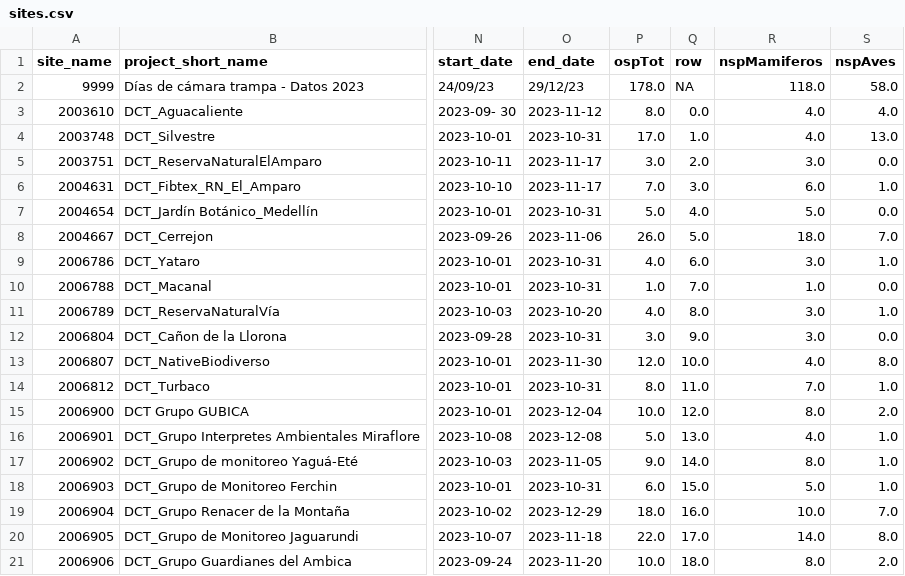
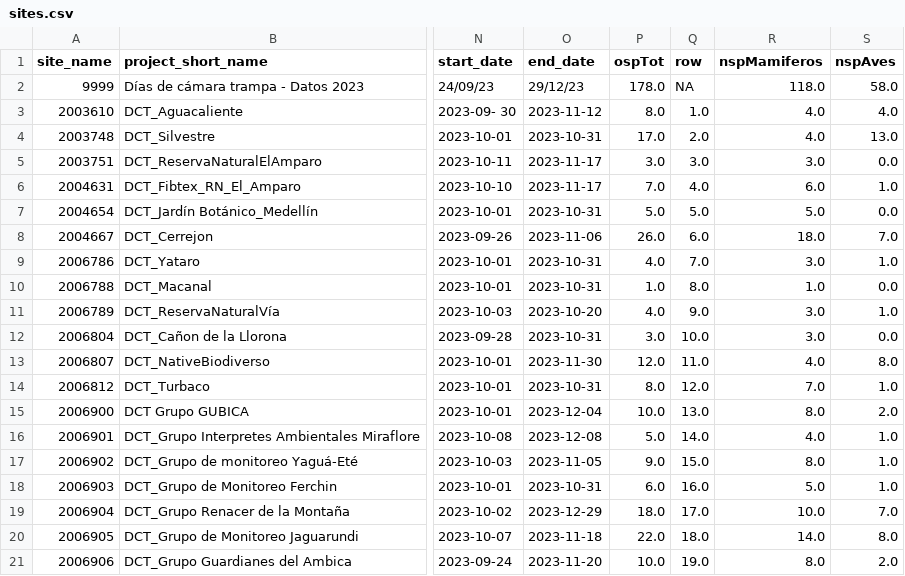
Before and after one commit to jscanass/dashboarad_fototrampeo_wi, a CSV file: app/sites.csv, drawn as a sheet; only a part is shown, gaps mark what is left out; the diff names each change by its address in the sheet, - before the commit and + after, or states it on an @@ line.

```diff
--- a/app/sites.csv
+++ b/app/sites.csv
-Q3 (row): 0.0
+Q3 (row): 1.0
-Q4 (row): 1.0
+Q4 (row): 2.0
-Q5 (row): 2.0
+Q5 (row): 3.0
-Q6 (row): 3.0
+Q6 (row): 4.0
-Q7 (row): 4.0
+Q7 (row): 5.0
-Q8 (row): 5.0
+Q8 (row): 6.0
-Q9 (row): 6.0
+Q9 (row): 7.0
-Q10 (row): 7.0
+Q10 (row): 8.0
-Q11 (row): 8.0
+Q11 (row): 9.0
-Q12 (row): 9.0
+Q12 (row): 10.0
-Q13 (row): 10.0
+Q13 (row): 11.0
-Q14 (row): 11.0
+Q14 (row): 12.0
-Q15 (row): 12.0
+Q15 (row): 13.0
-Q16 (row): 13.0
+Q16 (row): 14.0
-Q17 (row): 14.0
+Q17 (row): 15.0
-Q18 (row): 15.0
+Q18 (row): 16.0
-Q19 (row): 16.0
+Q19 (row): 17.0
-Q20 (row): 17.0
+Q20 (row): 18.0
-Q21 (row): 18.0
+Q21 (row): 19.0
```
Also changed, not shown: 2 other files.
